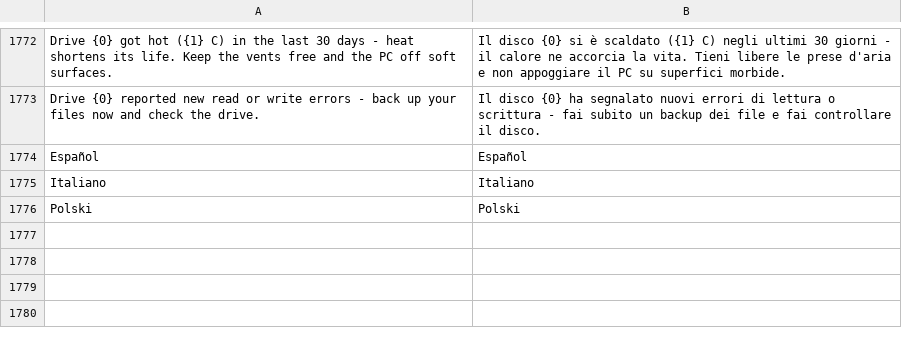
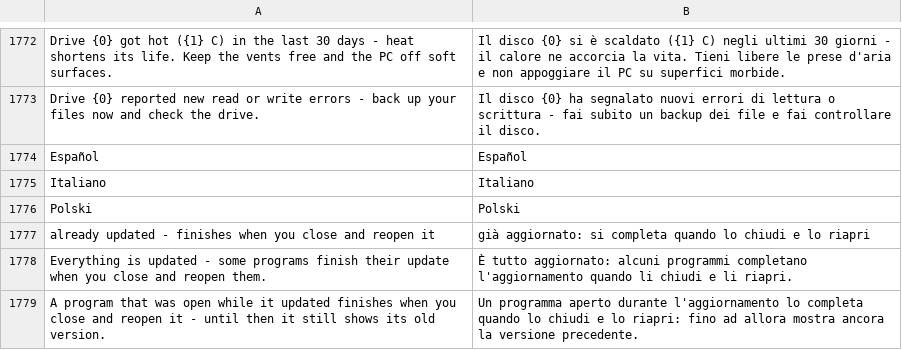
Before and after one commit to michaelkloprogge-gif/pc-tuneup, a TSV file: lang/it.tsv, drawn as a sheet; only a part is shown, gaps mark what is left out; the diff names each change by its address in the sheet, - before the commit and + after, or states it on an @@ line.

```diff
--- a/lang/it.tsv
+++ b/lang/it.tsv
+row 1777: already updated - finishes when you close and reopen it | già aggiornato: si completa quando lo chiudi e lo riapri
+row 1778: Everything is updated - some programs finish their update when you close and reopen them. | È tutto aggiornato: alcuni programmi completano l'aggiornamento quando li chiudi e li riapri.
+row 1779: A program that was open while it updated finishes when you close and reopen it - until then it still shows its old version. | Un programma aperto durante l'aggiornamento lo completa quando lo chiudi e lo riapri: fino ad allora mostra ancora la versione precedente.
```
Also changed, not shown: lang/de.tsv, lang/es.tsv, 4 other files.
